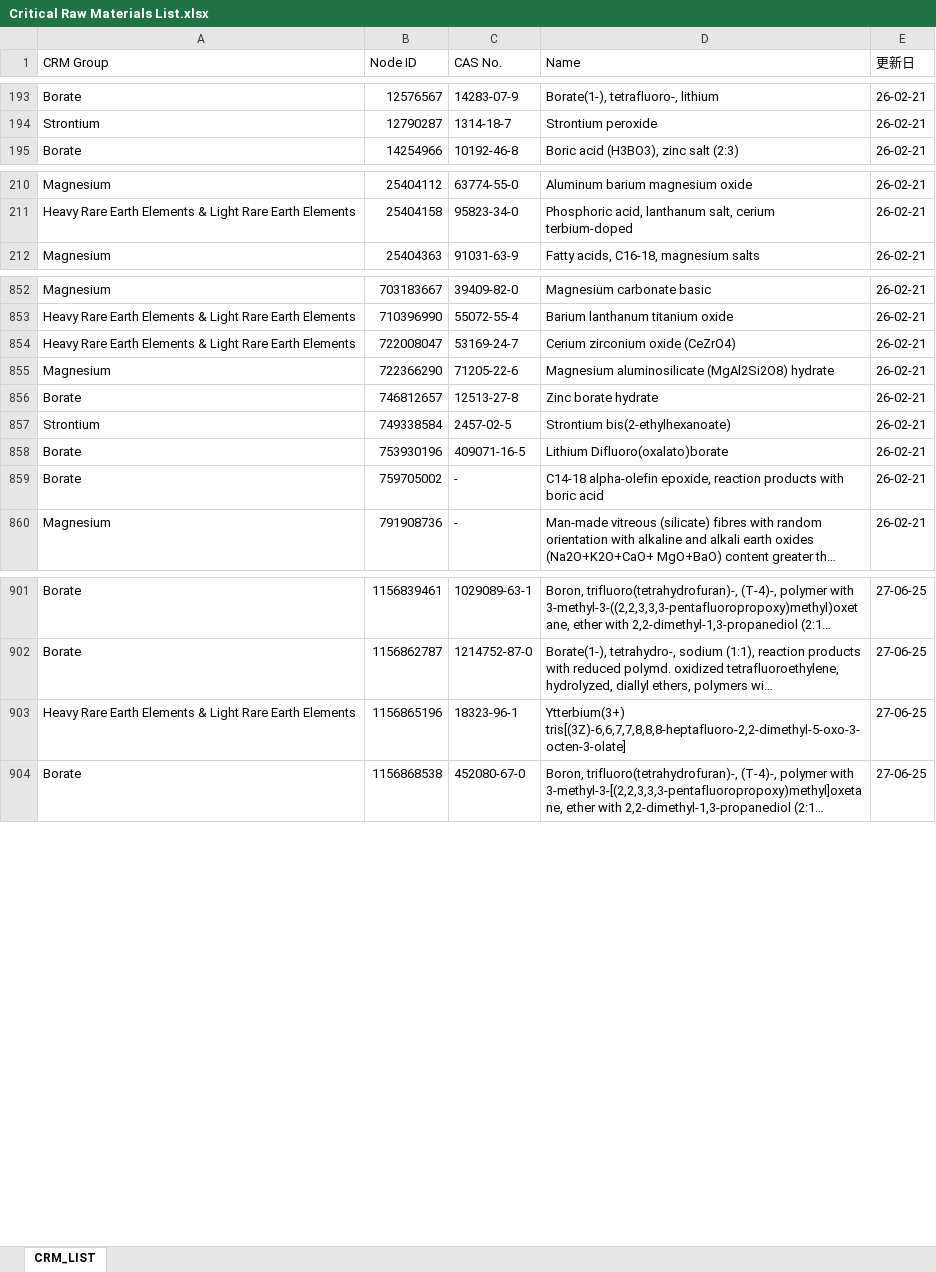
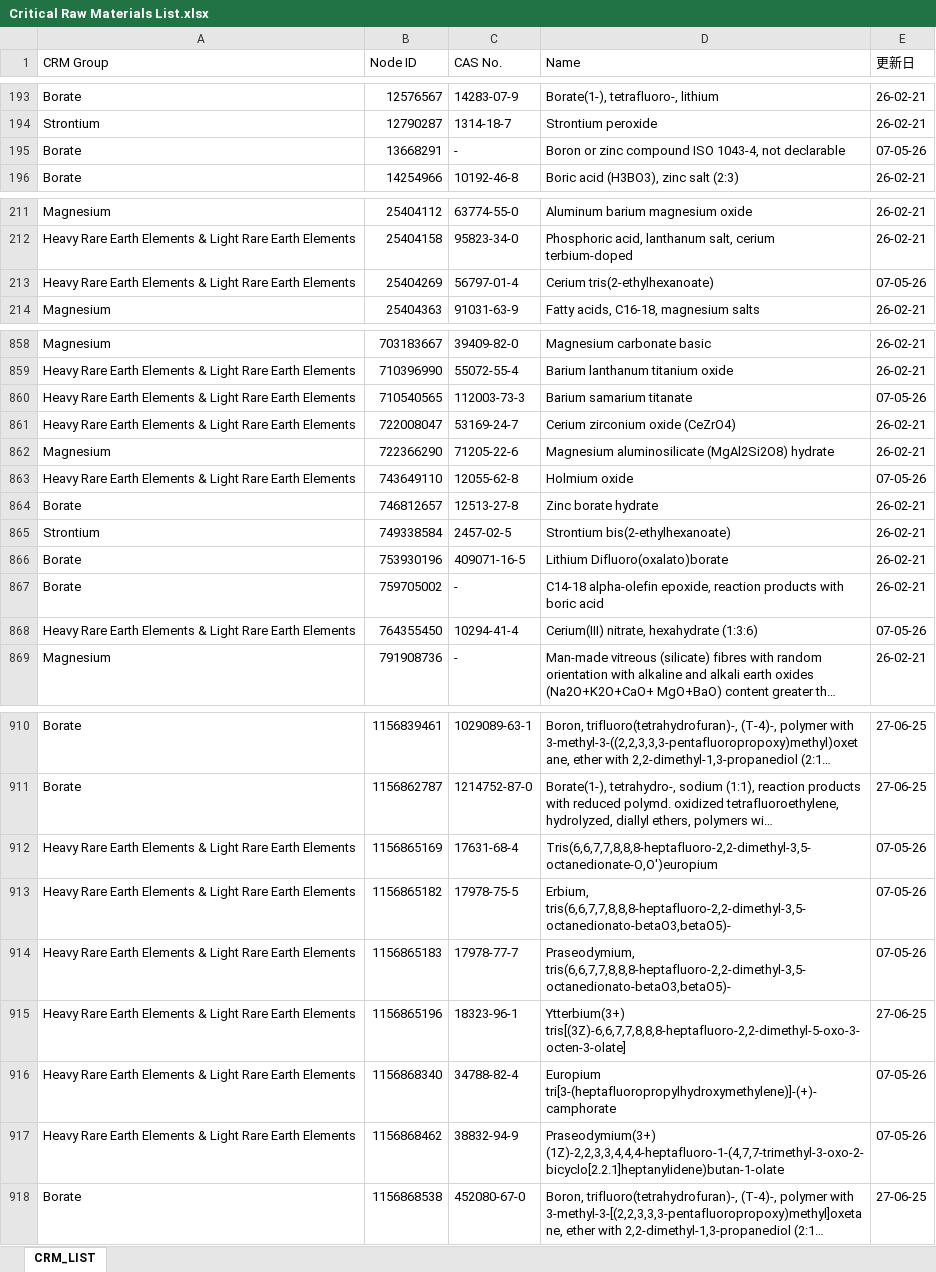
Before and after one commit to HANEDA2305/CRM_UPDATE, an Excel workbook: Critical Raw Materials List.xlsx, sheet CRM_LIST, drawn as a sheet; only a part is shown, gaps mark what is left out; long unchanged cells end in …; values as stored, in another font and other column widths than the file's, no cell formats; the diff covers the shown part only; the diff names each change by its address in the sheet, - before the commit and + after, or states it on an @@ line.

Commit message:
Update from https://github.com/HANEDA2305/CRM/commit/7dcf88495204c0228e57aaf53e696daf4f257b7c

```diff
--- a/Critical Raw Materials List.xlsx (sheet CRM_LIST)
+++ b/Critical Raw Materials List.xlsx (sheet CRM_LIST)
+row 195: Borate | 13668291 | - | Boron or zinc compound ISO 1043-4, not declarable | 07-05-26
+row 213: Heavy Rare Earth Elements & Light Rare Earth Elements | 25404269 | 56797-01-4 | Cerium tris(2-ethylhexanoate) | 07-05-26
+row 860: Heavy Rare Earth Elements & Light Rare Earth Elements | 710540565 | 112003-73-3 | Barium samarium titanate | 07-05-26
+row 863: Heavy Rare Earth Elements & Light Rare Earth Elements | 743649110 | 12055-62-8 | Holmium oxide | 07-05-26
+row 868: Heavy Rare Earth Elements & Light Rare Earth Elements | 764355450 | 10294-41-4 | Cerium(III) nitrate, hexahydrate (1:3:6) | 07-05-26
+row 912: Heavy Rare Earth Elements & Light Rare Earth Elements | 1156865169 | 17631-68-4 | Tris(6,6,7,7,8,8,8-heptafluoro-2,2-dimethyl-3,5-octanedionate-O,O')europium | 07-05-26
+row 913: Heavy Rare Earth Elements & Light Rare Earth Elements | 1156865182 | 17978-75-5 | Erbium, tris(6,6,7,7,8,8,8-heptafluoro-2,2-dimethyl-3,5-octanedionato-betaO3,betaO5)- | 07-05-26
+row 914: Heavy Rare Earth Elements & Light Rare Earth Elements | 1156865183 | 17978-77-7 | Praseodymium, tris(6,6,7,7,8,8,8-heptafluoro-2,2-dimethyl-3,5-octanedionato-betaO3,betaO5)- | 07-05-26
+row 916: Heavy Rare Earth Elements & Light Rare Earth Elements | 1156868340 | 34788-82-4 | Europium tri[3-(heptafluoropropylhydroxymethylene)]-(+)-camphorate | 07-05-26
+row 917: Heavy Rare Earth Elements & Light Rare Earth Elements | 1156868462 | 38832-94-9 | Praseodymium(3+) (1Z)-2,2,3,3,4,4,4-heptafluoro-1-(4,7,7-trimethyl-3-oxo-2-bicyclo[2.2.1]heptanylidene)butan-1-olate | 07-05-26
```
Also changed, not shown: 4 added rows elsewhere in this sheet, cell formats.
